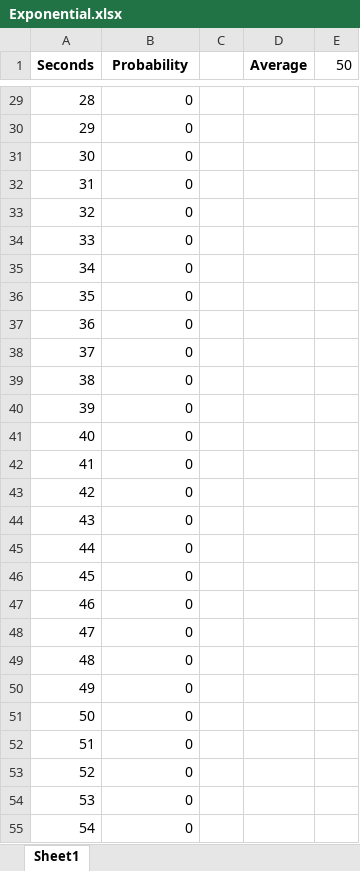
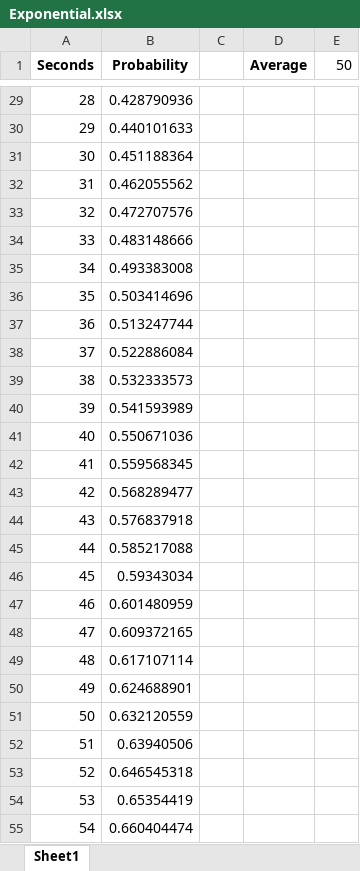
Before and after one commit to atalebizadeh/Examples, an Excel workbook: LinkedIn/Excel_Data_Analysis/Exercise Files/Chapter04/Exponential.xlsx, sheet Sheet1, drawn as a sheet; only a part is shown, gaps mark what is left out; values as stored, in another font and other column widths than the file's, no borders; charts and pictures not drawn; the diff covers the shown part only; the diff names each change by its address in the sheet, - before the commit and + after, or states it on an @@ line.

```diff
--- a/LinkedIn/Excel_Data_Analysis/Exercise Files/Chapter04/Exponential.xlsx (sheet Sheet1)
+++ b/LinkedIn/Excel_Data_Analysis/Exercise Files/Chapter04/Exponential.xlsx (sheet Sheet1)
-B29 (Probability): 0
+B29 (Probability): 0.428790936
-B30 (Probability): 0
+B30 (Probability): 0.440101633
-B31 (Probability): 0
+B31 (Probability): 0.451188364
-B32 (Probability): 0
+B32 (Probability): 0.462055562
-B33 (Probability): 0
+B33 (Probability): 0.472707576
-B34 (Probability): 0
+B34 (Probability): 0.483148666
-B35 (Probability): 0
+B35 (Probability): 0.493383008
-B36 (Probability): 0
+B36 (Probability): 0.503414696
-B37 (Probability): 0
+B37 (Probability): 0.513247744
-B38 (Probability): 0
+B38 (Probability): 0.522886084
-B39 (Probability): 0
+B39 (Probability): 0.532333573
-B40 (Probability): 0
+B40 (Probability): 0.541593989
-B41 (Probability): 0
+B41 (Probability): 0.550671036
-B42 (Probability): 0
+B42 (Probability): 0.559568345
-B43 (Probability): 0
+B43 (Probability): 0.568289477
-B44 (Probability): 0
+B44 (Probability): 0.576837918
-B45 (Probability): 0
+B45 (Probability): 0.585217088
-B46 (Probability): 0
+B46 (Probability): 0.59343034
-B47 (Probability): 0
+B47 (Probability): 0.601480959
-B48 (Probability): 0
+B48 (Probability): 0.609372165
-B49 (Probability): 0
+B49 (Probability): 0.617107114
-B50 (Probability): 0
+B50 (Probability): 0.624688901
-B51 (Probability): 0
+B51 (Probability): 0.632120559
-B52 (Probability): 0
+B52 (Probability): 0.63940506
-B53 (Probability): 0
+B53 (Probability): 0.646545318
-B54 (Probability): 0
+B54 (Probability): 0.65354419
-B55 (Probability): 0
+B55 (Probability): 0.660404474
```
Also changed, not shown: 124 edited cells elsewhere in this sheet, charts or pictures, LinkedIn/Excel_Data_Analysis/Exercise Files/Chapter04/Binomial.xlsx, LinkedIn/Excel_Data_Analysis/Exercise Files/Chapter04/Normal.xlsx, 2 other files.
